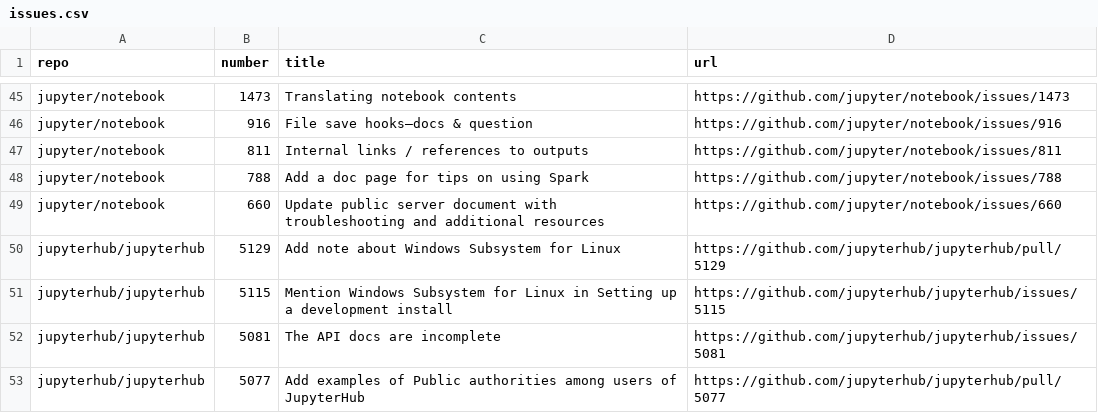
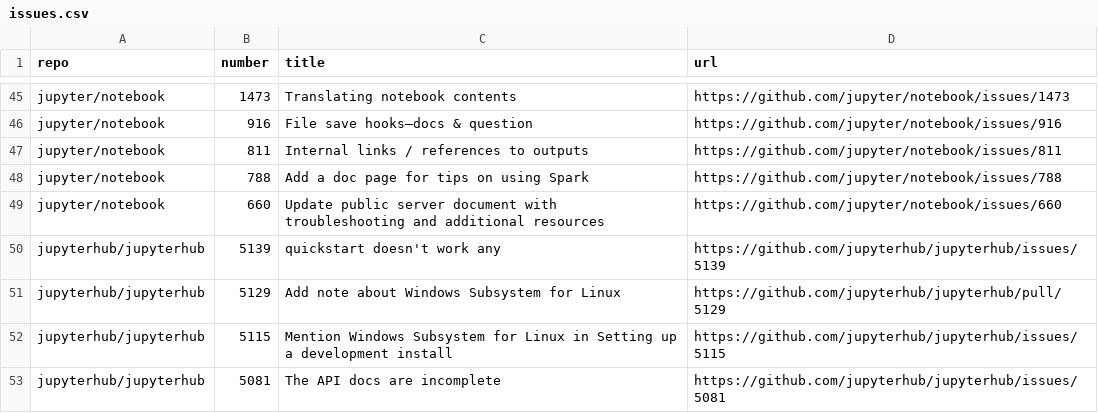
Before and after one commit to chbrandt/jupyter-docs-test, a CSV file: issues.csv, drawn as a sheet; only a part is shown, gaps mark what is left out; the shorter side is filled out with more unchanged rows; the diff names each change by its address in the sheet, - before the commit and + after, or states it on an @@ line.

```diff
--- a/issues.csv
+++ b/issues.csv
+row 50: jupyterhub/jupyterhub | 5139 | quickstart doesn't work any | https://github.com/jupyterhub/jupyterhub/issues/5139
```
Also changed, not shown: 1 other file.
